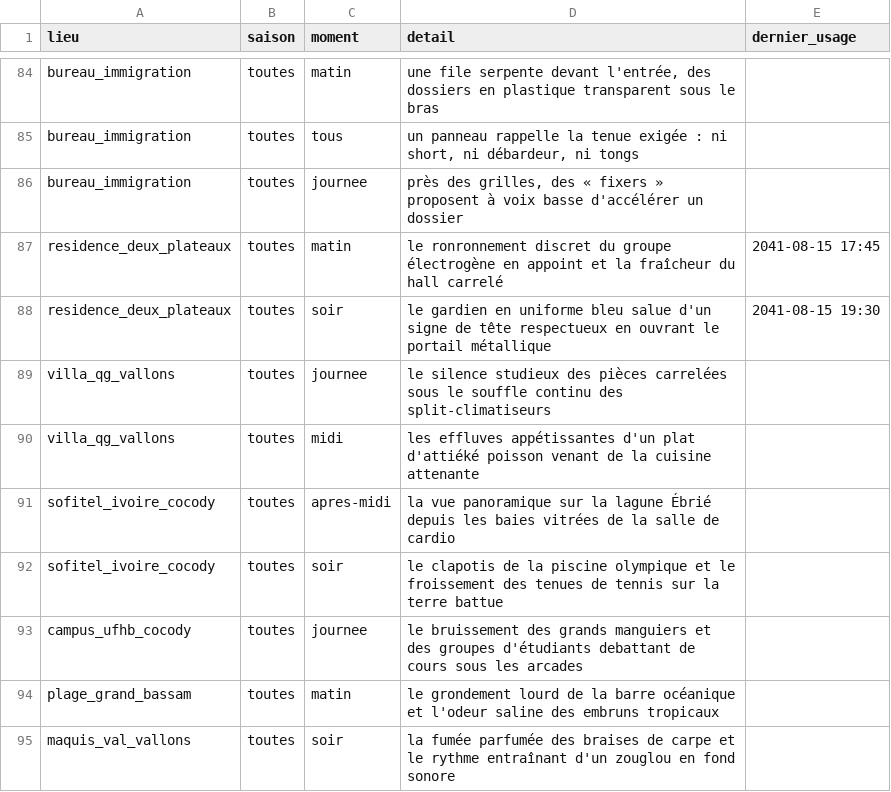
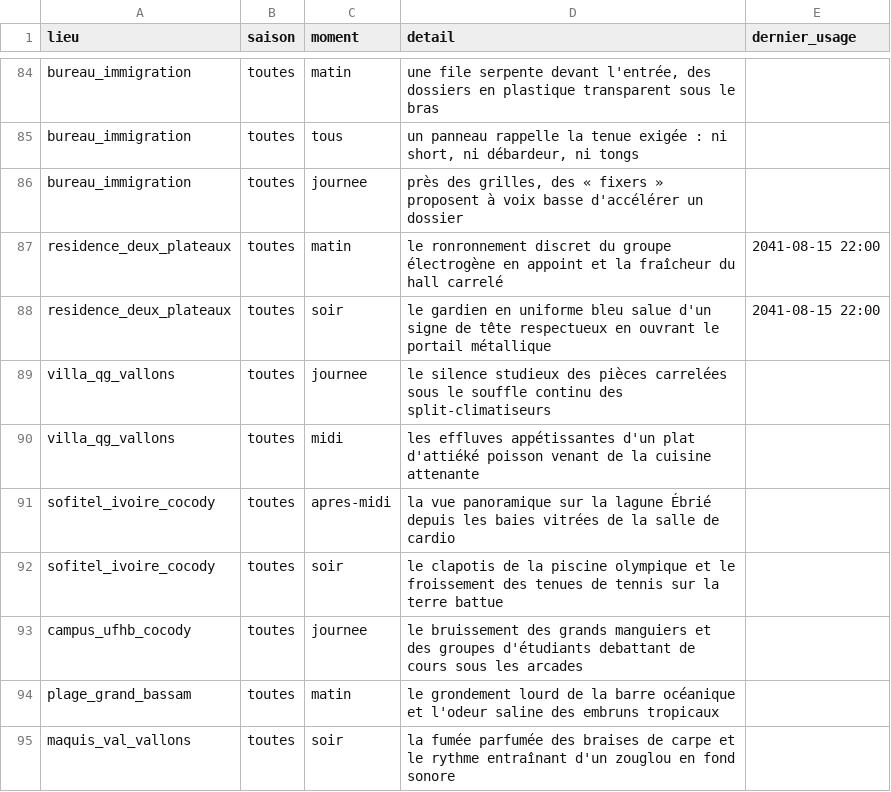
Before and after one commit to ossimiossimiwilliam10-cyber/simulation-william, a CSV file: donnees/ambiances.csv, drawn as a sheet; only a part is shown, gaps mark what is left out.

```diff
--- a/donnees/ambiances.csv
+++ b/donnees/ambiances.csv
@@ -86,4 +86,4 @@ bureau_immigration;toutes;tous;un panneau rappelle la tenue exigée : ni short,
 bureau_immigration;toutes;journee;près des grilles, des « fixers » proposent à voix basse d'accélérer un dossier;
-residence_deux_plateaux;toutes;matin;le ronronnement discret du groupe électrogène en appoint et la fraîcheur du hall carrelé;2041-08-15 17:45
-residence_deux_plateaux;toutes;soir;le gardien en uniforme bleu salue d'un signe de tête respectueux en ouvrant le portail métallique;2041-08-15 19:30
+residence_deux_plateaux;toutes;matin;le ronronnement discret du groupe électrogène en appoint et la fraîcheur du hall carrelé;2041-08-15 22:00
+residence_deux_plateaux;toutes;soir;le gardien en uniforme bleu salue d'un signe de tête respectueux en ouvrant le portail métallique;2041-08-15 22:00
 villa_qg_vallons;toutes;journee;le silence studieux des pièces carrelées sous le souffle continu des split-climatiseurs;
```
Also changed, not shown: etat/corps.csv, etat/grand-livre.csv, 13 other files.
